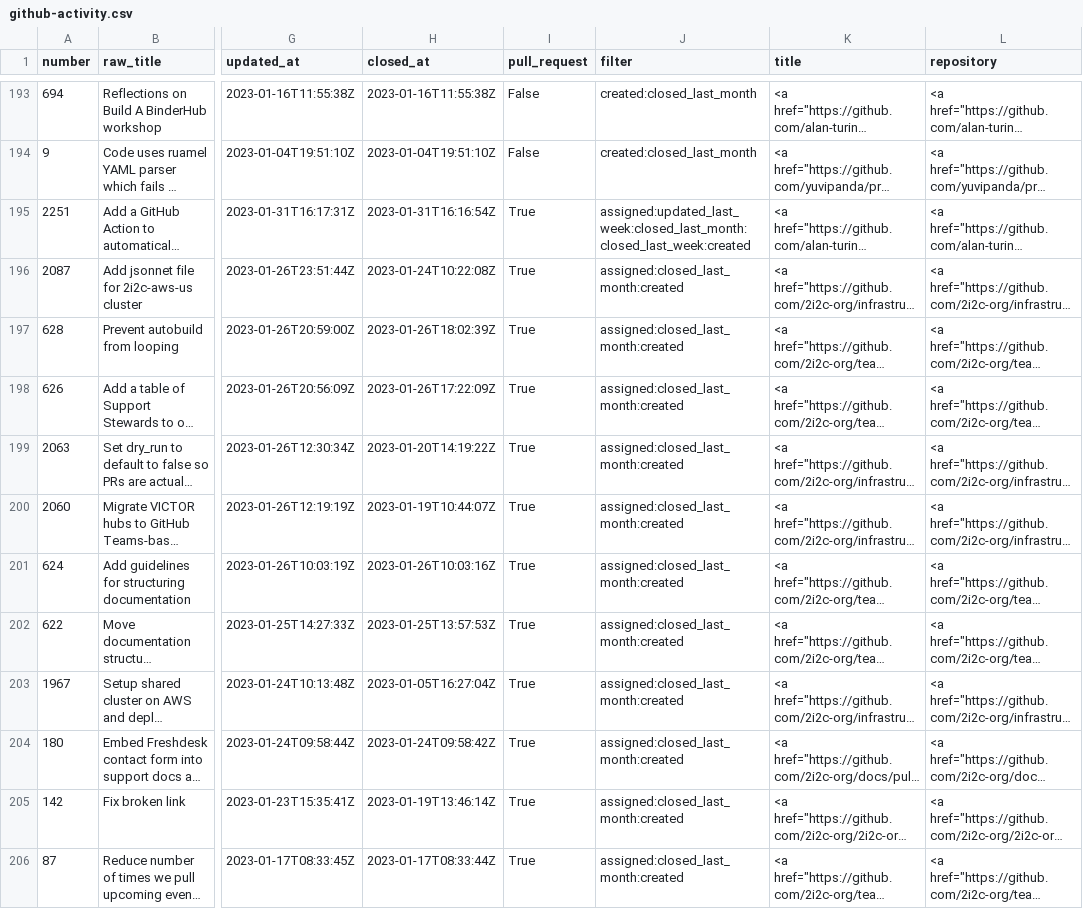
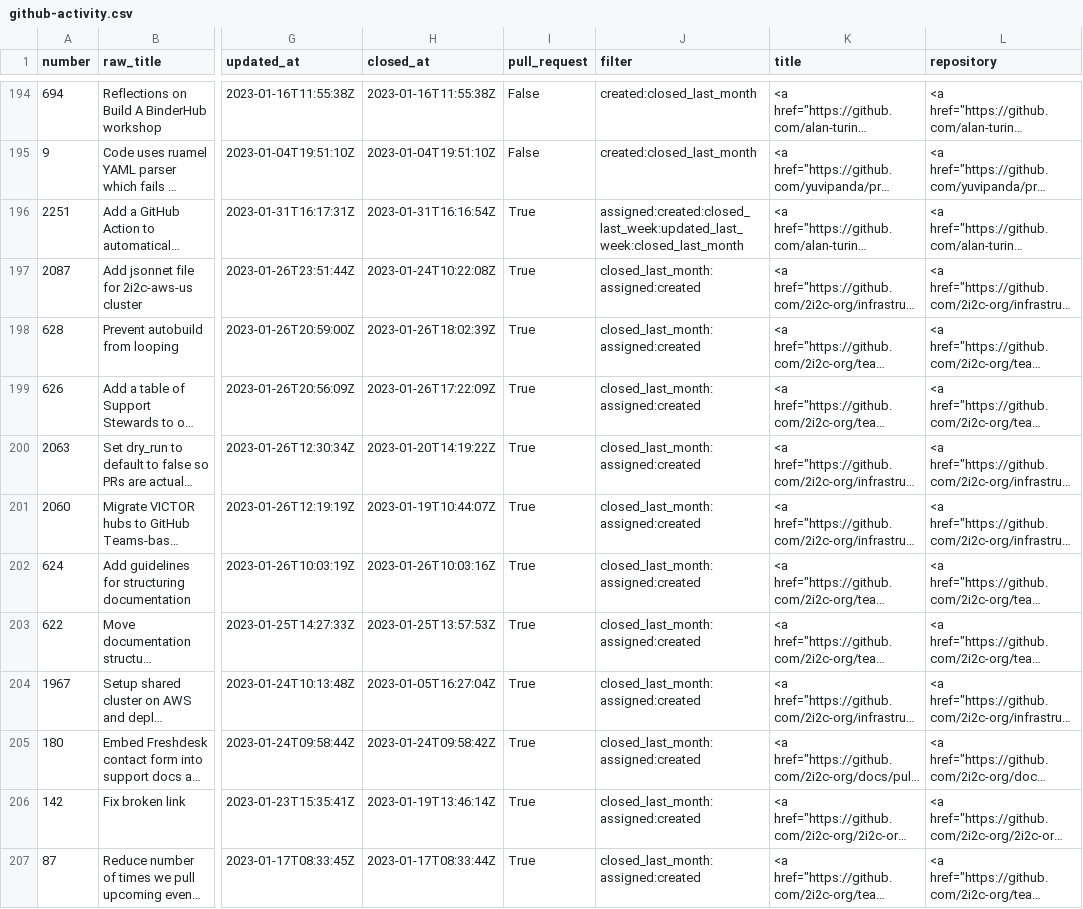
Before and after one commit to sgibson91/github-activity-dashboard, a CSV file: github-activity.csv, drawn as a sheet; only a part is shown, gaps mark what is left out; long unchanged cells end in …; addresses are those after the commit; the diff covers the shown part only; the diff names each change by its address in the sheet, - before the commit and + after, or states it on an @@ line.

```diff
--- a/github-activity.csv
+++ b/github-activity.csv
-J196 (filter): assigned:updated_last_week:closed_last_month:closed_last_week:created
+J196 (filter): assigned:created:closed_last_week:updated_last_week:closed_last_month
-J197:J207 (filter): assigned:closed_last_month:created
+J197:J207 (filter): closed_last_month:assigned:created
```
Also changed, not shown: 4 added rows, 3 removed rows and 24 edited cells elsewhere in this file.
